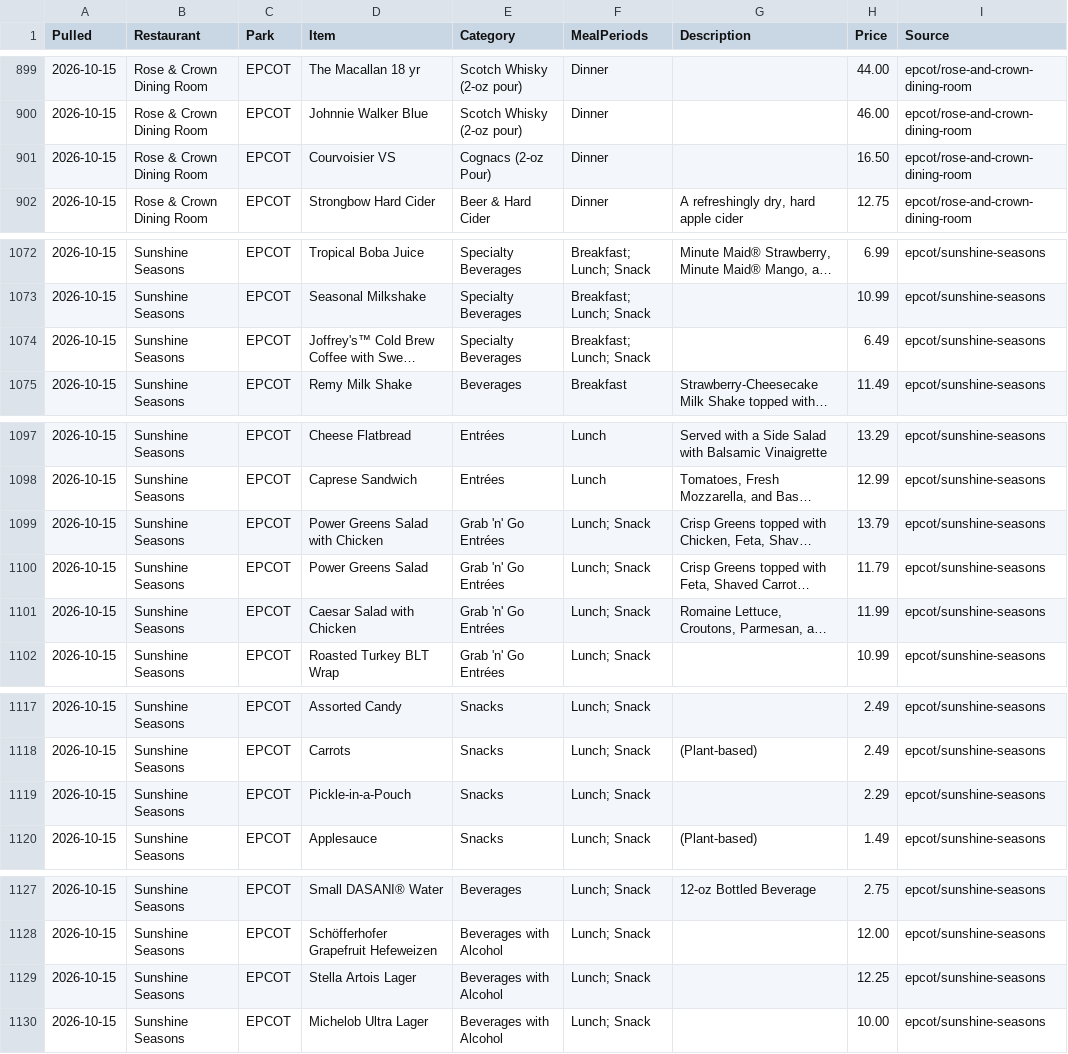
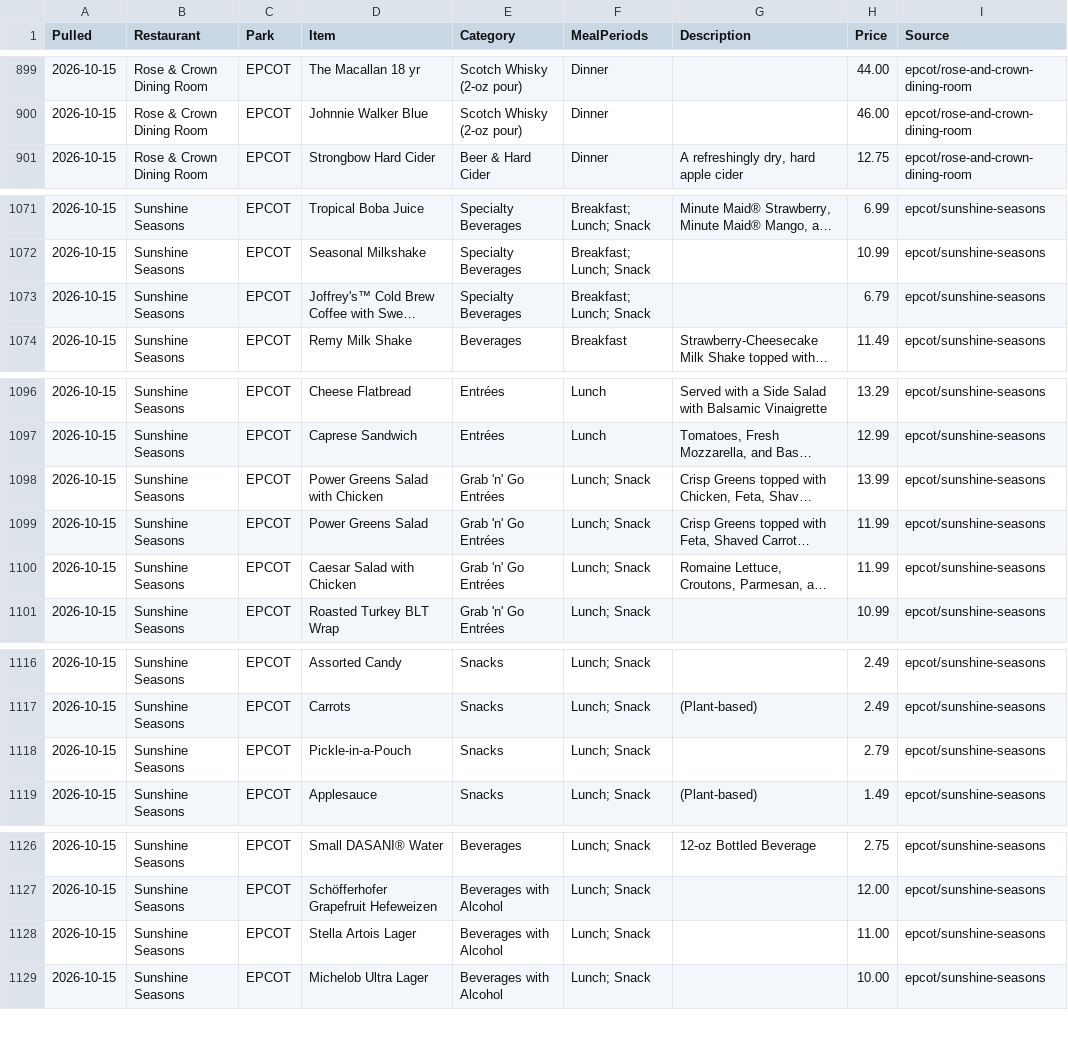
Before and after one commit to scoopdisney/wdw-menu-watch, a CSV file: data/epcot.csv, drawn as a sheet; only a part is shown, gaps mark what is left out; long unchanged cells end in …; removed rows and columns are numbered as before the commit, all else as after; the diff covers the shown part only; the diff names each change by its address in the sheet, - before the commit and + after, or states it on an @@ line.

```diff
--- a/data/epcot.csv
+++ b/data/epcot.csv
-row 901: 2026-10-15 | Rose & Crown Dining Room | EPCOT | Courvoisier VS | Cognacs (2-oz Pour) | Dinner |  | 16.50 | epcot/rose-and-crown-dining-room
-H1073 (Price): 6.49
+H1073 (Price): 6.79
-H1098 (Price): 13.79
+H1098 (Price): 13.99
-H1099 (Price): 11.79
+H1099 (Price): 11.99
-H1118 (Price): 2.29
+H1118 (Price): 2.79
-H1128 (Price): 12.25
+H1128 (Price): 11.00
```
Also changed, not shown: 1 edited cell elsewhere in this file, data/animal-kingdom.csv, data/hollywood-studios.csv, 3 other files.
